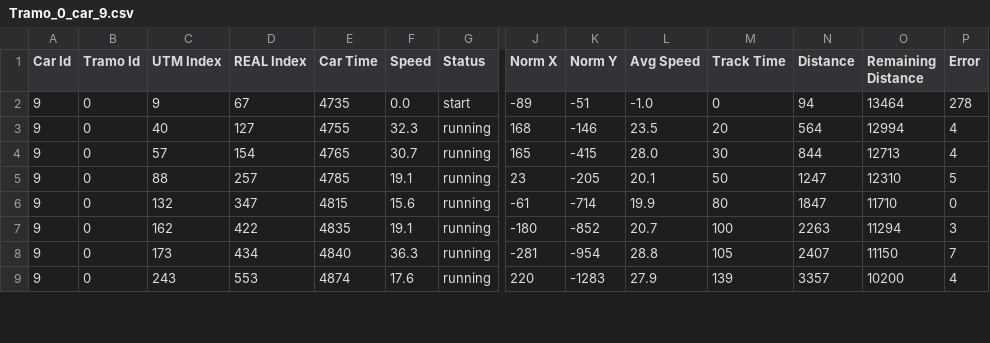
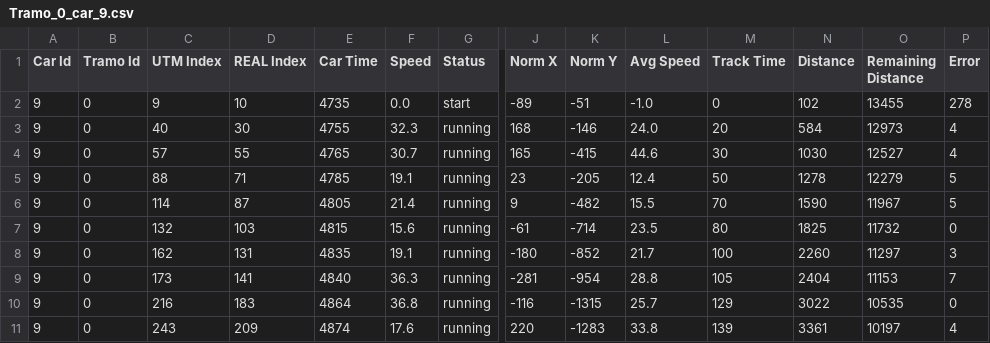
Before and after one commit to miguelespada/trackingScripts, a CSV file: unityTracking2/data/loops/Tramo_0_car_9.csv, drawn as a sheet; only a part is shown, gaps mark what is left out; addresses are those after the commit; rows hold the shown columns only; the diff covers the shown part only; the diff names each change by its address in the sheet, - before the commit and + after, or states it on an @@ line.

```diff
--- a/unityTracking2/data/loops/Tramo_0_car_9.csv
+++ b/unityTracking2/data/loops/Tramo_0_car_9.csv
-D2 (REAL Index): 67
+D2 (REAL Index): 10
-N2 (Distance): 94
+N2 (Distance): 102
-O2 (Remaining Distance): 13464
+O2 (Remaining Distance): 13455
-D3 (REAL Index): 127
+D3 (REAL Index): 30
-L3 (Avg Speed): 23.5
+L3 (Avg Speed): 24.0
-N3 (Distance): 564
+N3 (Distance): 584
-O3 (Remaining Distance): 12994
+O3 (Remaining Distance): 12973
-D4 (REAL Index): 154
+D4 (REAL Index): 55
-L4 (Avg Speed): 28.0
+L4 (Avg Speed): 44.6
-N4 (Distance): 844
+N4 (Distance): 1030
-O4 (Remaining Distance): 12713
+O4 (Remaining Distance): 12527
-D5 (REAL Index): 257
+D5 (REAL Index): 71
-L5 (Avg Speed): 20.1
+L5 (Avg Speed): 12.4
-N5 (Distance): 1247
+N5 (Distance): 1278
-O5 (Remaining Distance): 12310
+O5 (Remaining Distance): 12279
+row 6: 9 | 0 | 114 | 87 | 4805 | 21.4 | running | 9 | -482 | 15.5 | 70 | 1590 | 11967 | 5
-D7 (REAL Index): 347
+D7 (REAL Index): 103
-L7 (Avg Speed): 19.9
+L7 (Avg Speed): 23.5
-N7 (Distance): 1847
+N7 (Distance): 1825
-O7 (Remaining Distance): 11710
+O7 (Remaining Distance): 11732
-D8 (REAL Index): 422
+D8 (REAL Index): 131
-L8 (Avg Speed): 20.7
+L8 (Avg Speed): 21.7
-N8 (Distance): 2263
+N8 (Distance): 2260
-O8 (Remaining Distance): 11294
+O8 (Remaining Distance): 11297
-D9 (REAL Index): 434
+D9 (REAL Index): 141
-N9 (Distance): 2407
+N9 (Distance): 2404
-O9 (Remaining Distance): 11150
+O9 (Remaining Distance): 11153
+row 10: 9 | 0 | 216 | 183 | 4864 | 36.8 | running | -116 | -1315 | 25.7 | 129 | 3022 | 10535 | 0
-D11 (REAL Index): 553
+D11 (REAL Index): 209
-L11 (Avg Speed): 27.9
+L11 (Avg Speed): 33.8
-N11 (Distance): 3357
+N11 (Distance): 3361
-O11 (Remaining Distance): 10200
+O11 (Remaining Distance): 10197
```
Also changed, not shown: 1 added row and 82 edited cells elsewhere in this file, unityTracking2/data/loops/Tramo_0_car_9_interpolated.csv, 44 other files.
